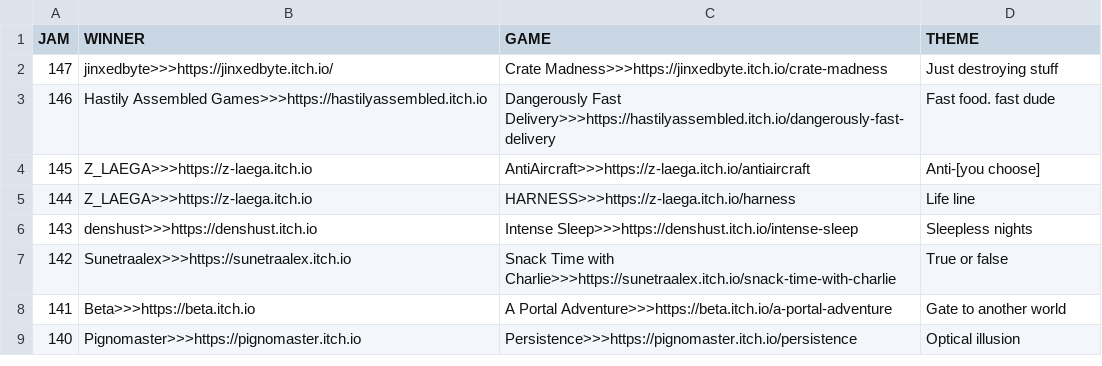
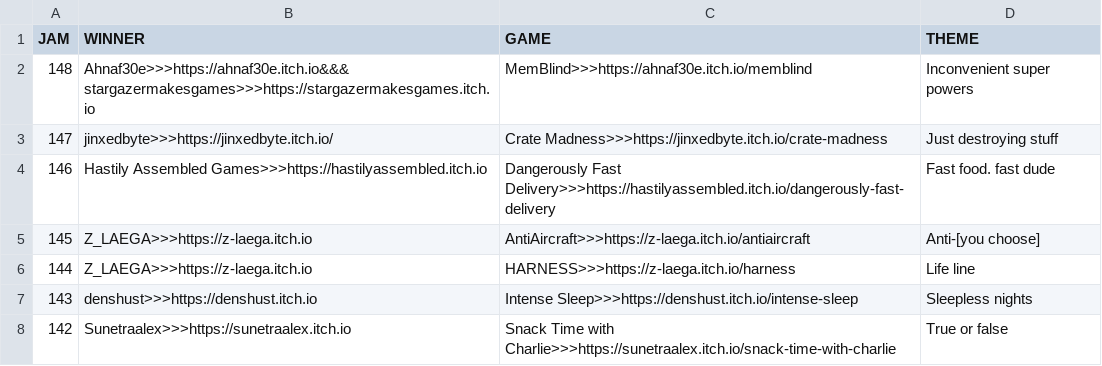
Before and after one commit to ZpeedTube/trijam, a CSV file: docs/data/winners.csv, drawn as a sheet; only a part is shown; the shorter side is filled out with more unchanged rows; the diff names each change by its address in the sheet, - before the commit and + after, or states it on an @@ line.

Commit message:
Auto-updated by Matejs Balodis

```diff
--- a/docs/data/winners.csv
+++ b/docs/data/winners.csv
+row 2: 148 | Ahnaf30e>>>https://ahnaf30e.itch.io&&&stargazermakesgames>>>https://stargazermakesgames.itch.io | MemBlind>>>https://ahnaf30e.itch.io/memblind | Inconvenient super powers
```
